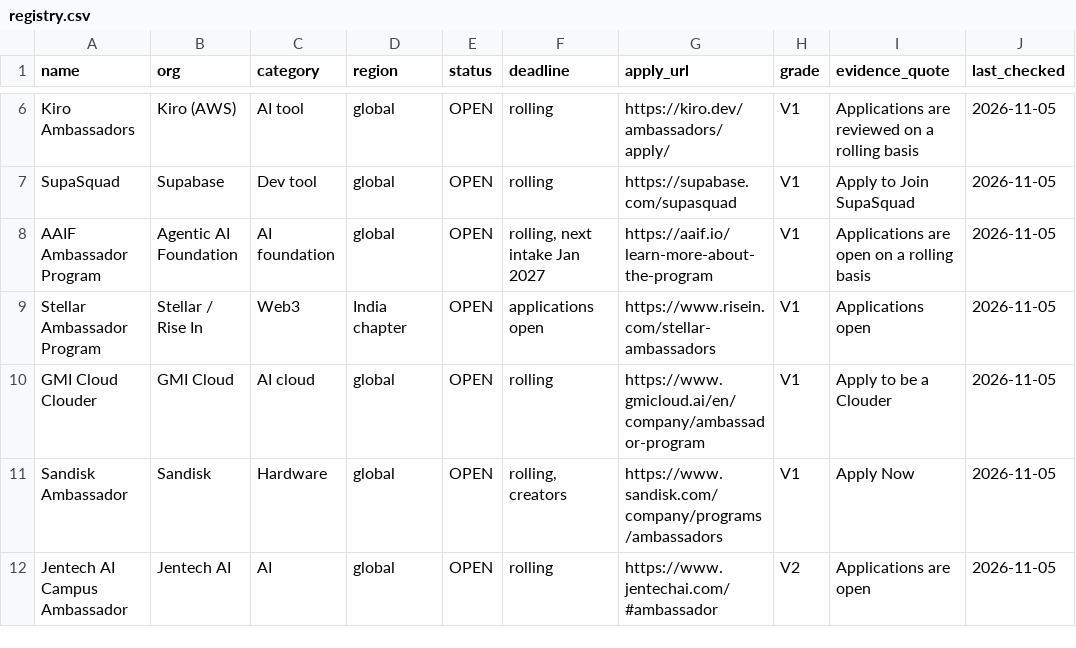
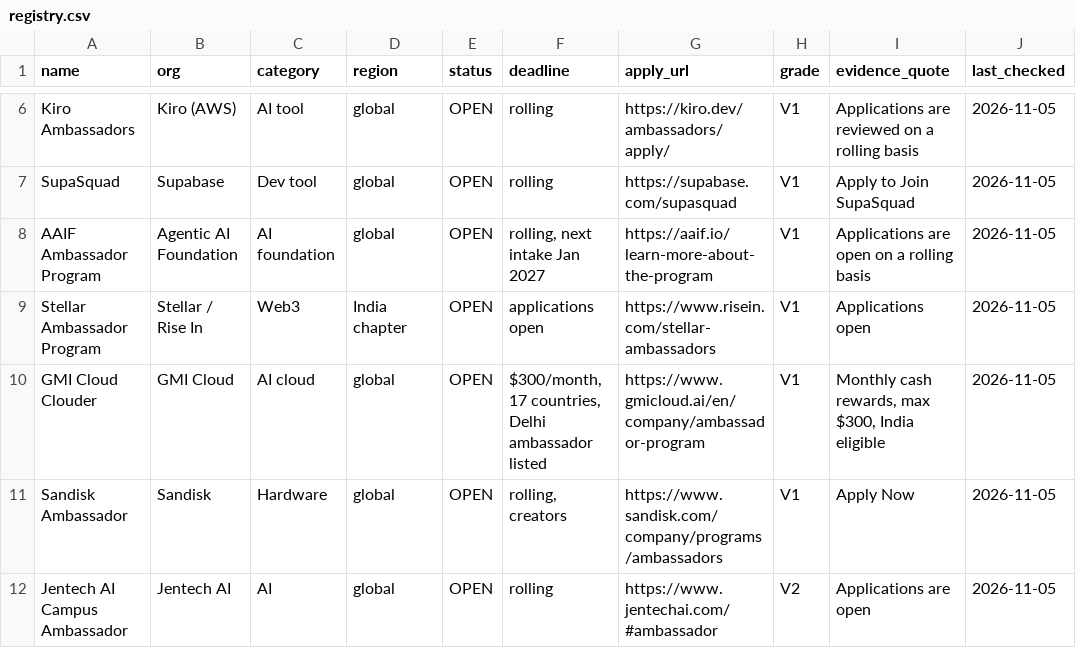
Before and after one commit to harshgounder/campus-ambassador-programs-2026, a CSV file: data/registry.csv, drawn as a sheet; only a part is shown, gaps mark what is left out.

Commit message:
Confirm GMI Clouders open for India, 300 USD monthly

```diff
--- a/data/registry.csv
+++ b/data/registry.csv
@@ -9,3 +9,3 @@ AAIF Ambassador Program,Agentic AI Foundation,AI foundation,global,OPEN,"rolling
 Stellar Ambassador Program,Stellar / Rise In,Web3,India chapter,OPEN,applications open,https://www.risein.com/stellar-ambassadors,V1,Applications open,2026-11-05
-GMI Cloud Clouder,GMI Cloud,AI cloud,global,OPEN,rolling,https://www.gmicloud.ai/en/company/ambassador-program,V1,Apply to be a Clouder,2026-11-05
+GMI Cloud Clouder,GMI Cloud,AI cloud,global,OPEN,"$300/month, 17 countries, Delhi ambassador listed",https://www.gmicloud.ai/en/company/ambassador-program,V1,"Monthly cash rewards, max $300, India eligible",2026-11-05
 Sandisk Ambassador,Sandisk,Hardware,global,OPEN,"rolling, creators",https://www.sandisk.com/company/programs/ambassadors,V1,Apply Now,2026-11-05
```
Also changed, not shown: 3 other files.
